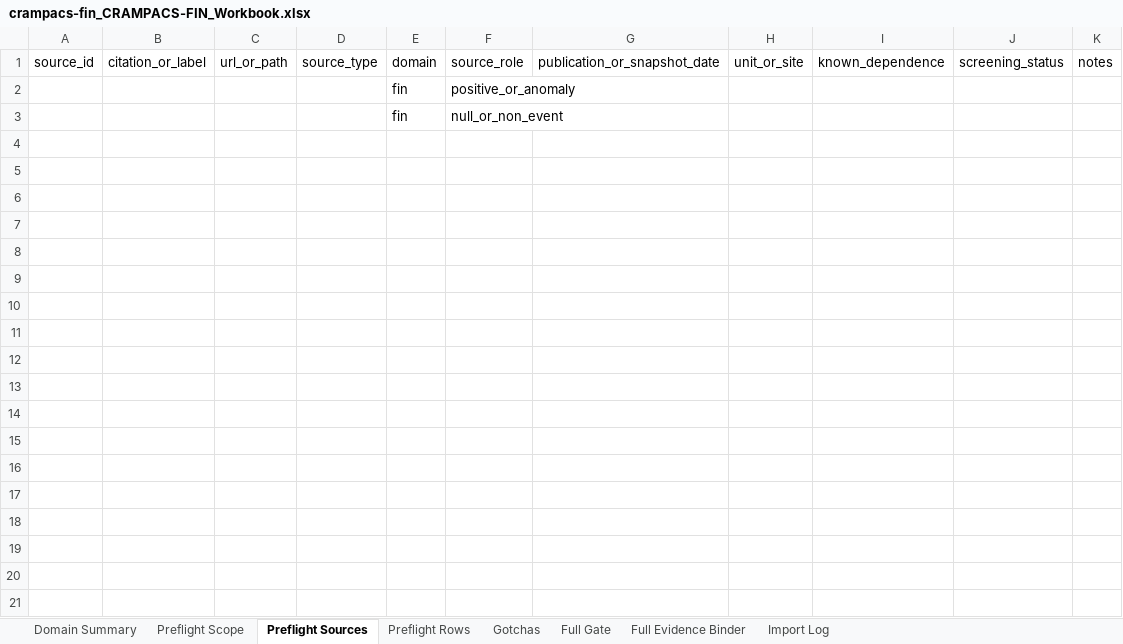
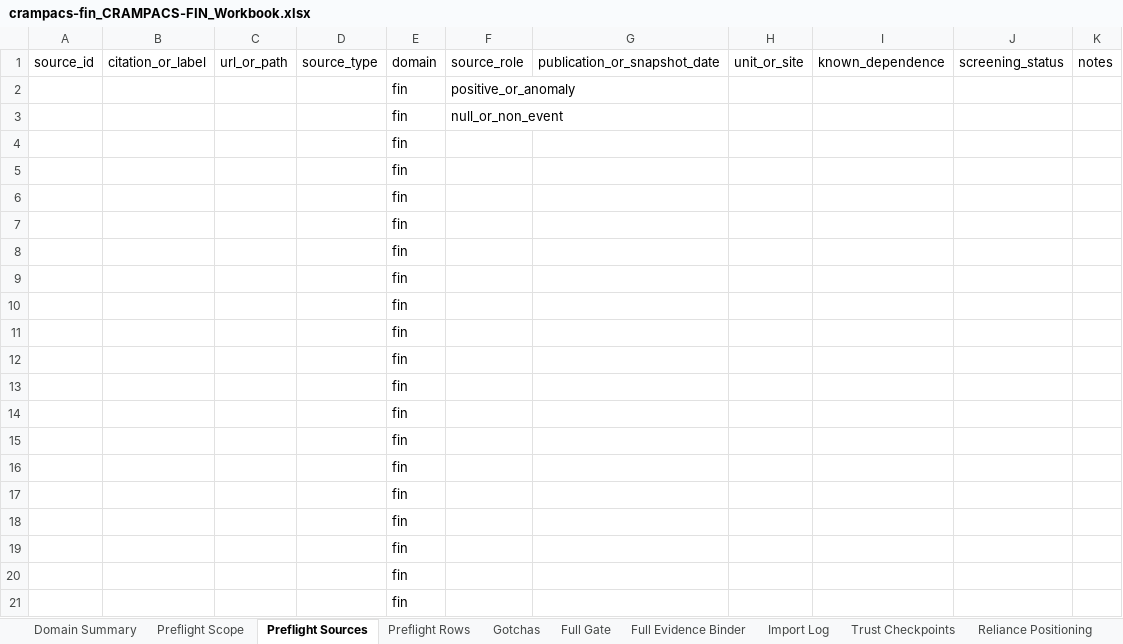
Before and after one commit to H-XX-D/CRAMPACS-Governance, an Excel workbook: spreadsheets/domains/crampacs-fin_CRAMPACS-FIN_Workbook.xlsx, sheet Preflight Sources, drawn as a sheet; values as stored, in another font and other column widths than the file's, no borders; the diff names each change by its address in the sheet, - before the commit and + after, or states it on an @@ line.

```diff
--- a/spreadsheets/domains/crampacs-fin_CRAMPACS-FIN_Workbook.xlsx (sheet Preflight Sources)
+++ b/spreadsheets/domains/crampacs-fin_CRAMPACS-FIN_Workbook.xlsx (sheet Preflight Sources)
+sheet tab: Trust Checkpoints
+sheet tab: Reliance Positioning
+row 4:  |  |  |  | fin
+row 5:  |  |  |  | fin
+row 6:  |  |  |  | fin
+row 7:  |  |  |  | fin
+row 8:  |  |  |  | fin
+row 9:  |  |  |  | fin
+row 10:  |  |  |  | fin
+row 11:  |  |  |  | fin
+row 12:  |  |  |  | fin
+row 13:  |  |  |  | fin
+row 14:  |  |  |  | fin
+row 15:  |  |  |  | fin
+row 16:  |  |  |  | fin
+row 17:  |  |  |  | fin
+row 18:  |  |  |  | fin
+row 19:  |  |  |  | fin
+row 20:  |  |  |  | fin
+row 21:  |  |  |  | fin
```
Also changed, not shown: sheet Full Evidence Binder, spreadsheets/CRAMPACS_Governance_Master.xlsx, spreadsheets/domains/crampacs-clim_CRAMPACS-CLIM_Workbook.xlsx, 37 other files.
